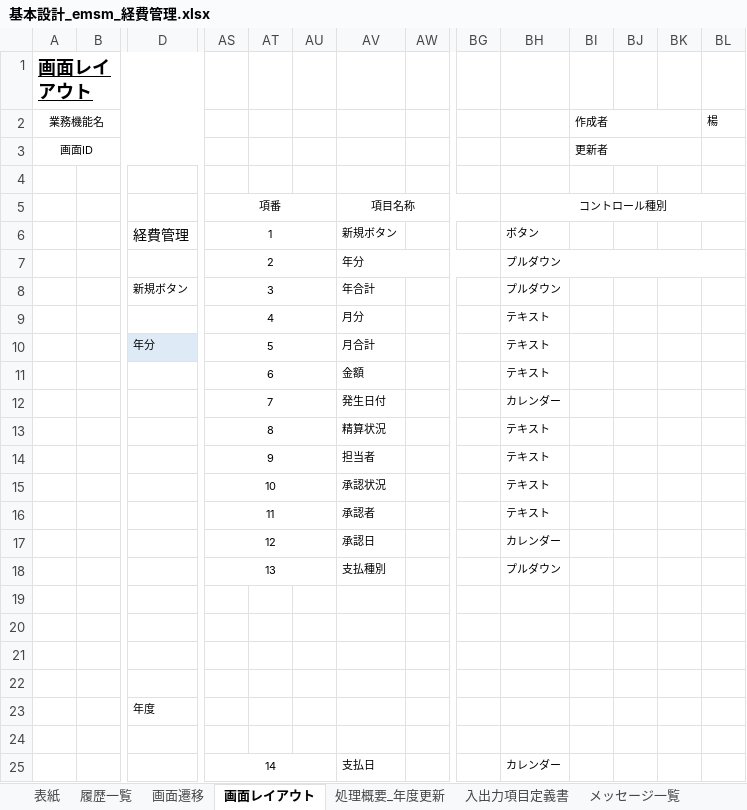
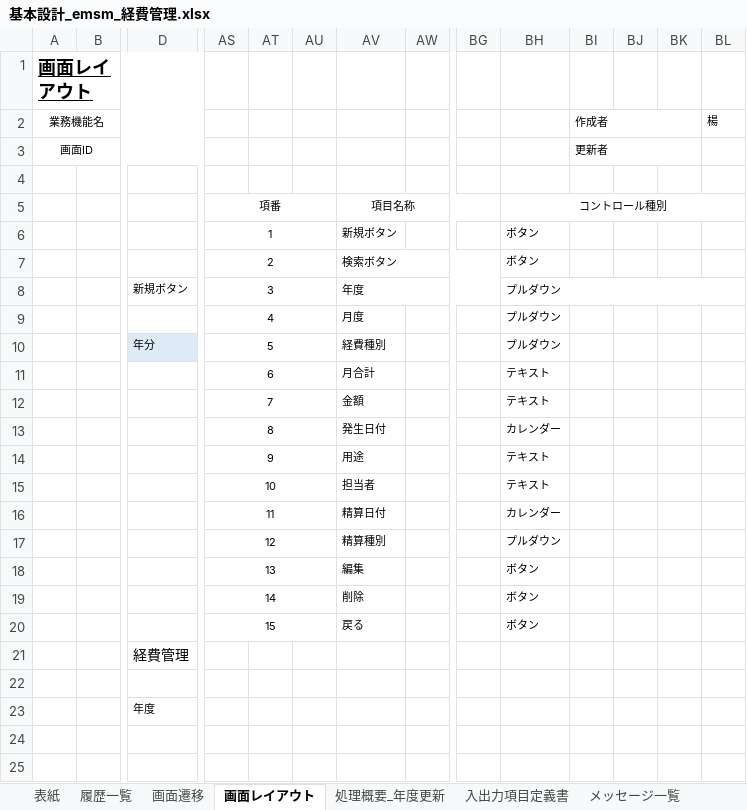
Before and after one commit to softtechSoft/emsm, an Excel workbook: DOC/基本設計/基本設計_emsm_経費管理.xlsx, sheet 画面レイアウト, drawn as a sheet; only a part is shown, gaps mark what is left out; values as stored, in another font and other column widths than the file's, no borders; charts and pictures not drawn; removed rows and columns are numbered as before the commit, all else as after; rows hold the shown columns only; the diff covers the shown part only; the diff names each change by its address in the sheet, - before the commit and + after, or states it on an @@ line.

```diff
--- a/DOC/基本設計/基本設計_emsm_経費管理.xlsx (sheet 画面レイアウト)
+++ b/DOC/基本設計/基本設計_emsm_経費管理.xlsx (sheet 画面レイアウト)
-D6: 経費管理
+D6: (empty)
-row 7:  |  |  | 2 |  |  | 年分 |  |  | プルダウン
+row 7:  |  |  | 2 |  |  | 検索ボタン |  |  | ボタン
-AV8: 年合計
+AV8: 年度
+AV8:BG8 merged
+BH8:BL8 merged
-row 9:  |  |  | 4 |  |  | 月分 |  |  | テキスト
+row 9:  |  |  | 4 |  |  | 月度 |  |  | プルダウン
-AV10: 月合計
+AV10: 経費種別
-BH10: テキスト
+BH10: プルダウン
-AV11: 金額
+AV11: 月合計
+row 12:  |  |  | 7 |  |  | 金額 |  |  | テキスト
-AS13: 7
+AS13: 8
-row 13:  |  |  | 8 |  |  | 精算状況 |  |  | テキスト
-AV14: 担当者
+AV14: 用途
-AV15: 承認状況
+AV15: 担当者
-row 16:  |  |  | 11 |  |  | 承認者 |  |  | テキスト
-row 17:  |  |  | 12 |  |  | 承認日 |  |  | カレンダー
-row 18:  |  |  | 13 |  |  | 支払種別 |  |  | プルダウン
-row 16: (empty)
+row 16:  |  |  | 11 |  |  | 精算日付 |  |  | カレンダー
+AS16:AU16 merged
-row 17: (empty)
+row 17:  |  |  | 12 |  |  | 精算種別 |  |  | プルダウン
+AS17:AU17 merged
-row 18: (empty)
+row 18:  |  |  | 13 |  |  | 編集 |  |  | ボタン
+AS18:AU18 merged
+row 19:  |  |  | 14 |  |  | 削除 |  |  | ボタン
+row 20:  |  |  | 15 |  |  | 戻る |  |  | ボタン
+row 21:  |  | 経費管理
-row 25:  |  |  | 14 |  |  | 支払日 |  |  | カレンダー
+row 25: (empty)
-AS25:AU25 merged
```
Also changed, not shown: 2 added rows, 9 removed rows, 9 edited cells and merged cells elsewhere in this sheet, sheet 入出力項目定義書, sheet メッセージ一覧, sheet 処理概要_年度更新, sheet 画面遷移, DOC/DB編/社内管理_DB編.xlsx.
